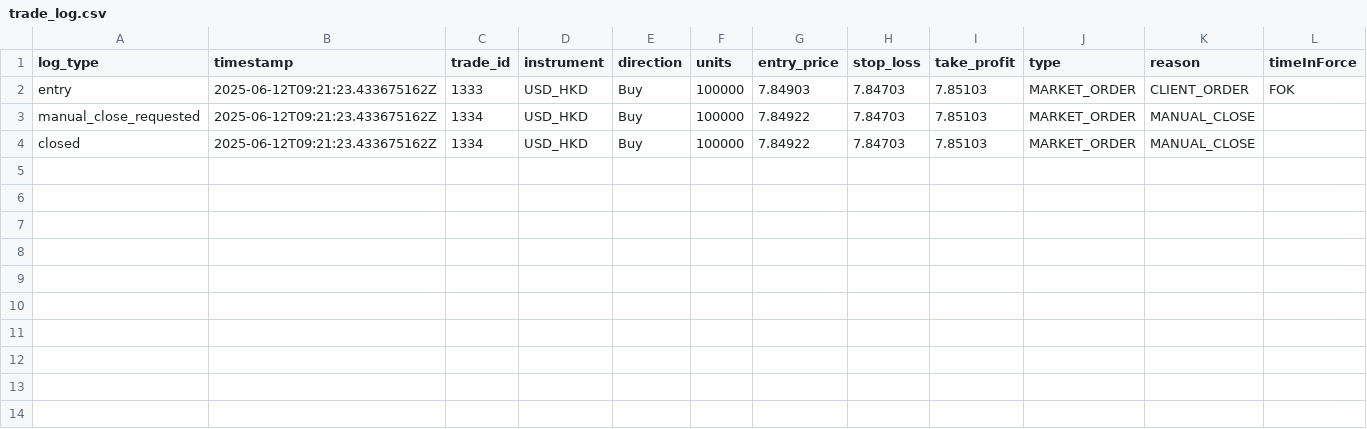
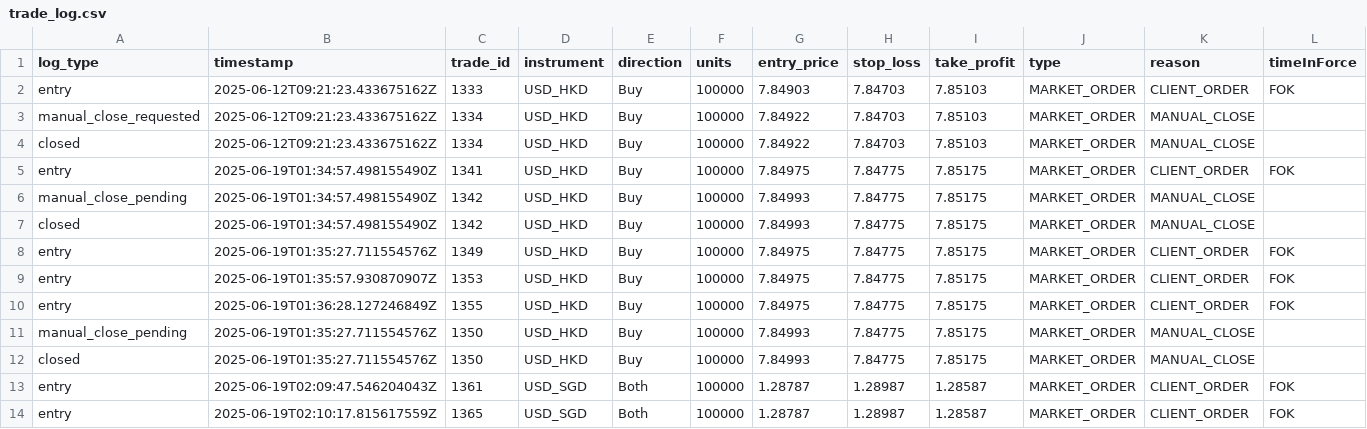
Before and after one commit to SatoshiSantos/oanda-trading-template, a CSV file: logs/trade_log.csv, drawn as a sheet; only a part is shown; rows hold the shown columns only; the diff names each change by its address in the sheet, - before the commit and + after, or states it on an @@ line.

```diff
--- a/logs/trade_log.csv
+++ b/logs/trade_log.csv
+row 5: entry | 2025-06-19T01:34:57.498155490Z | 1341 | USD_HKD | Buy | 100000 | 7.84975 | 7.84775 | 7.85175 | MARKET_ORDER | CLIENT_ORDER | FOK
+row 6: manual_close_pending | 2025-06-19T01:34:57.498155490Z | 1342 | USD_HKD | Buy | 100000 | 7.84993 | 7.84775 | 7.85175 | MARKET_ORDER | MANUAL_CLOSE
+row 7: closed | 2025-06-19T01:34:57.498155490Z | 1342 | USD_HKD | Buy | 100000 | 7.84993 | 7.84775 | 7.85175 | MARKET_ORDER | MANUAL_CLOSE
+row 8: entry | 2025-06-19T01:35:27.711554576Z | 1349 | USD_HKD | Buy | 100000 | 7.84975 | 7.84775 | 7.85175 | MARKET_ORDER | CLIENT_ORDER | FOK
+row 9: entry | 2025-06-19T01:35:57.930870907Z | 1353 | USD_HKD | Buy | 100000 | 7.84975 | 7.84775 | 7.85175 | MARKET_ORDER | CLIENT_ORDER | FOK
+row 10: entry | 2025-06-19T01:36:28.127246849Z | 1355 | USD_HKD | Buy | 100000 | 7.84975 | 7.84775 | 7.85175 | MARKET_ORDER | CLIENT_ORDER | FOK
+row 11: manual_close_pending | 2025-06-19T01:35:27.711554576Z | 1350 | USD_HKD | Buy | 100000 | 7.84993 | 7.84775 | 7.85175 | MARKET_ORDER | MANUAL_CLOSE
+row 12: closed | 2025-06-19T01:35:27.711554576Z | 1350 | USD_HKD | Buy | 100000 | 7.84993 | 7.84775 | 7.85175 | MARKET_ORDER | MANUAL_CLOSE
+row 13: entry | 2025-06-19T02:09:47.546204043Z | 1361 | USD_SGD | Both | 100000 | 1.28787 | 1.28987 | 1.28587 | MARKET_ORDER | CLIENT_ORDER | FOK
+row 14: entry | 2025-06-19T02:10:17.815617559Z | 1365 | USD_SGD | Both | 100000 | 1.28787 | 1.28987 | 1.28587 | MARKET_ORDER | CLIENT_ORDER | FOK
```
Also changed, not shown: 7 other files.
